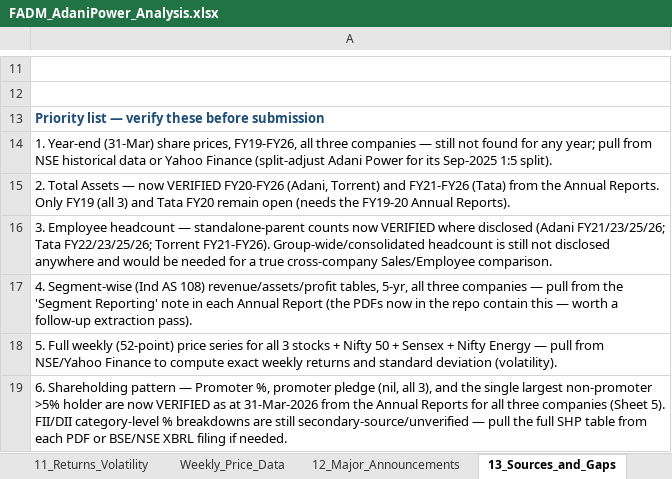
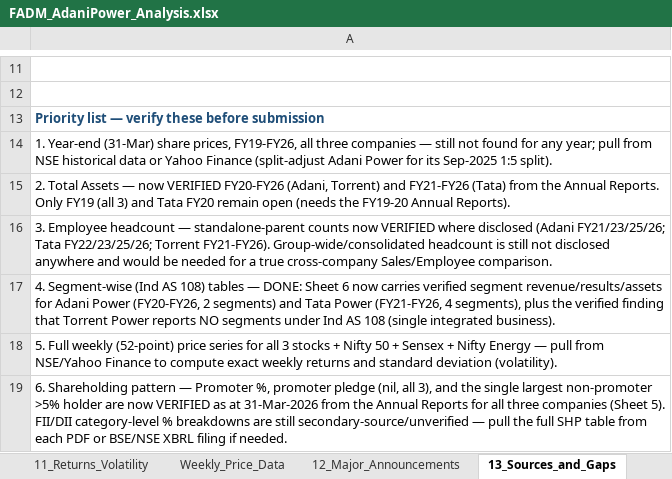
Before and after one commit to adityaranjith-web/FADM-, an Excel workbook: FADM_AdaniPower_Analysis.xlsx, sheet 13_Sources_and_Gaps, drawn as a sheet; only a part is shown, gaps mark what is left out; values as stored, in another font and other column widths than the file's, no borders; the diff names each change by its address in the sheet, - before the commit and + after, or states it on an @@ line.

```diff
--- a/FADM_AdaniPower_Analysis.xlsx (sheet 13_Sources_and_Gaps)
+++ b/FADM_AdaniPower_Analysis.xlsx (sheet 13_Sources_and_Gaps)
-A17: …AS 108) revenue/assets/profit tables, 5-yr, all three companies — pull from the 'Segment Reporting' note in each Annual Report (the PDFs now in the repo contain this — worth a follow-up extraction pass).
+A17: …AS 108) tables — DONE: Sheet 6 now carries verified segment revenue/results/assets for Adani Power (FY20-FY26, 2 segments) and Tata Power (FY21-FY26, 4 segments), plus the verified finding that Torrent Power reports NO segments under Ind AS 108 (single integrated business).
```
Also changed, not shown: sheet 6_Business_Segments, charts or pictures.
